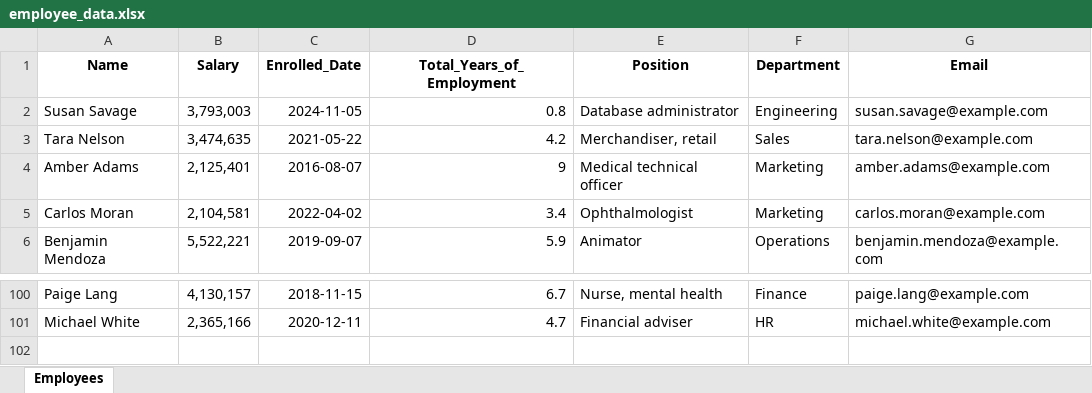
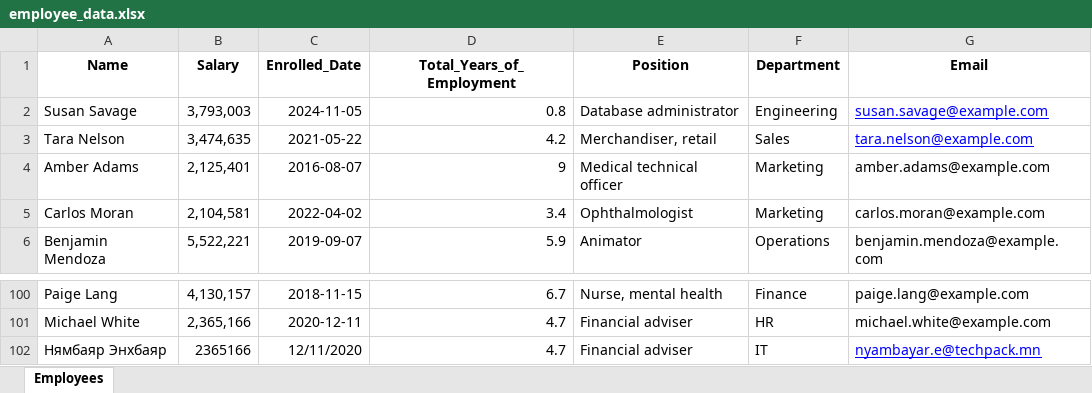
Before and after one commit to nyambayar1231/hr-server, an Excel workbook: src/data/employees/employee_data.xlsx, sheet Employees, drawn as a sheet; only a part is shown, gaps mark what is left out; values as stored, in another font and other column widths than the file's, no borders; the diff names each change by its address in the sheet, - before the commit and + after, or states it on an @@ line.

Commit message:
user email

```diff
--- a/src/data/employees/employee_data.xlsx (sheet Employees)
+++ b/src/data/employees/employee_data.xlsx (sheet Employees)
@@ G2:G3 underline: off → on, text colour: black → #0000FF @@
+row 102: Нямбаяр Энхбаяр | 2365166 | 12/11/2020 | 4.7 | Financial adviser | IT | nyambayar.e@techpack.mn
```
Also changed, not shown: 5 other files.
